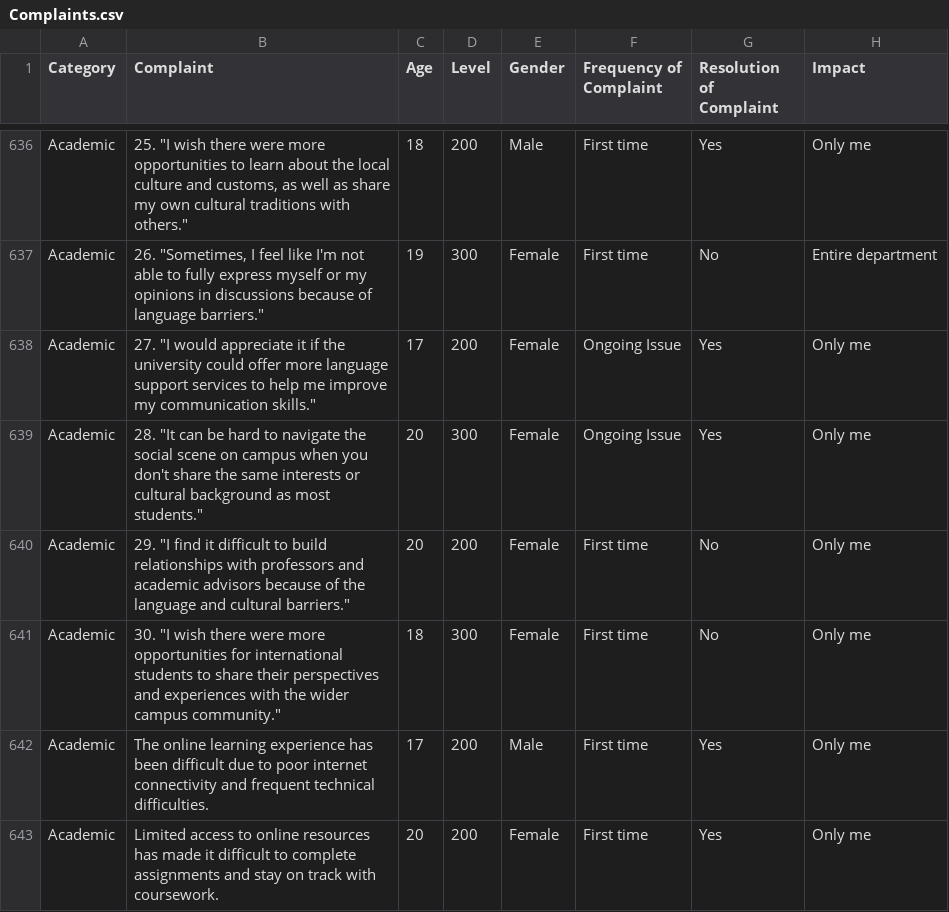
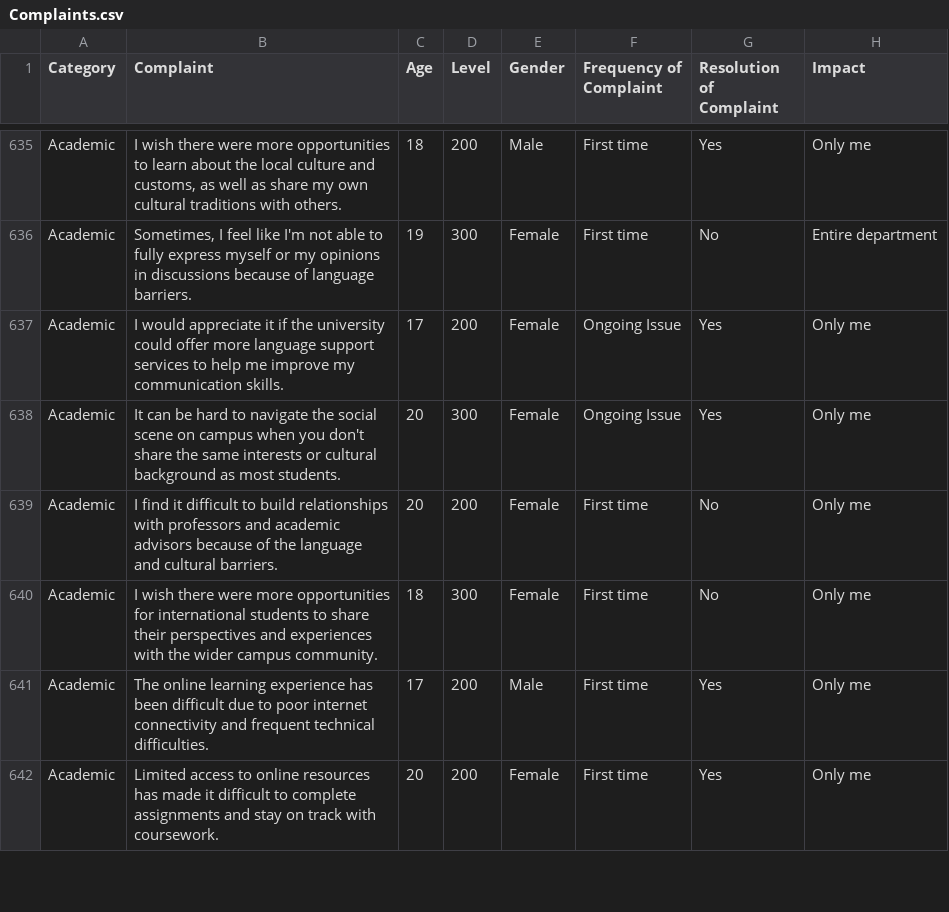
Before and after one commit to Precious-75/complaint_analysis_model, a CSV file: complaint_classifier/Complaints.csv, drawn as a sheet; only a part is shown, gaps mark what is left out; addresses are those after the commit; the diff covers the shown part only; the diff names each change by its address in the sheet, - before the commit and + after, or states it on an @@ line.

```diff
--- a/complaint_classifier/Complaints.csv
+++ b/complaint_classifier/Complaints.csv
-B635 (Complaint): 25. "I wish there were more opportunities to learn about the local culture and customs, as well as share my own cultural traditions with others."
+B635 (Complaint): I wish there were more opportunities to learn about the local culture and customs, as well as share my own cultural traditions with others.
-B636 (Complaint): 26. "Sometimes, I feel like I'm not able to fully express myself or my opinions in discussions because of language barriers."
+B636 (Complaint): Sometimes, I feel like I'm not able to fully express myself or my opinions in discussions because of language barriers.
-B637 (Complaint): 27. "I would appreciate it if the university could offer more language support services to help me improve my communication skills."
+B637 (Complaint): I would appreciate it if the university could offer more language support services to help me improve my communication skills.
-B638 (Complaint): 28. "It can be hard to navigate the social scene on campus when you don't share the same interests or cultural background as most students."
+B638 (Complaint): It can be hard to navigate the social scene on campus when you don't share the same interests or cultural background as most students.
-B639 (Complaint): 29. "I find it difficult to build relationships with professors and academic advisors because of the language and cultural barriers."
+B639 (Complaint): I find it difficult to build relationships with professors and academic advisors because of the language and cultural barriers.
-B640 (Complaint): 30. "I wish there were more opportunities for international students to share their perspectives and experiences with the wider campus community."
+B640 (Complaint): I wish there were more opportunities for international students to share their perspectives and experiences with the wider campus community.
```
Also changed, not shown: 1 removed row and 53 edited cells elsewhere in this file, 8 other files.
